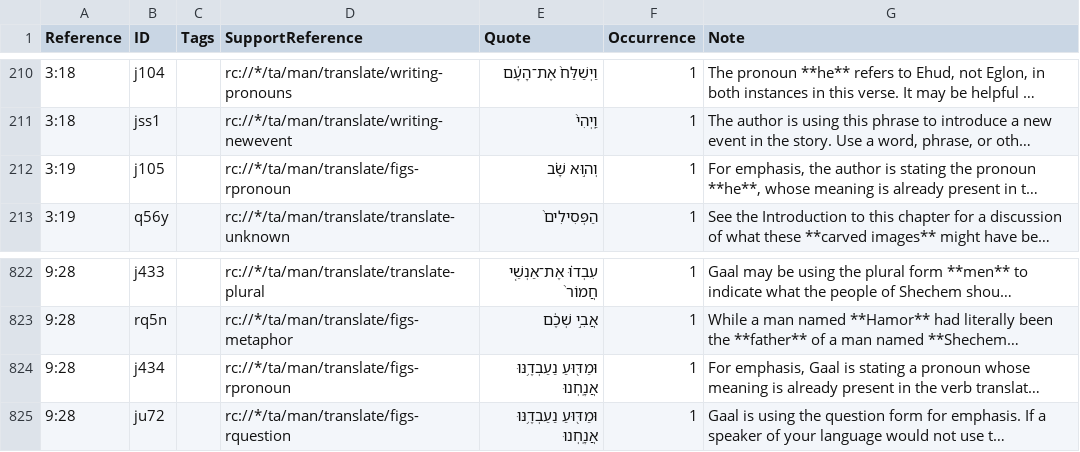
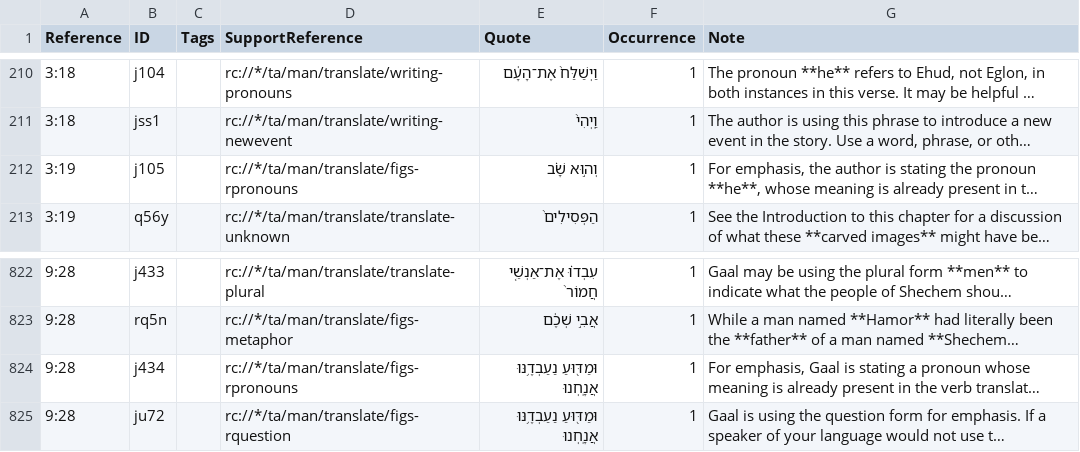
Before and after one commit to ding0t/en_tn, a TSV file: tn_JDG.tsv, drawn as a sheet; only a part is shown, gaps mark what is left out; long unchanged cells end in …; the diff names each change by its address in the sheet, - before the commit and + after, or states it on an @@ line.

Commit message:
Merge justplainjane47-tc-create-1 into master by justplainjane47 (#4986)

```diff
--- a/tn_JDG.tsv
+++ b/tn_JDG.tsv
-D212 (SupportReference): rc://*/ta/man/translate/figs-rpronoun
+D212 (SupportReference): rc://*/ta/man/translate/figs-rpronouns
-D824 (SupportReference): rc://*/ta/man/translate/figs-rpronoun
+D824 (SupportReference): rc://*/ta/man/translate/figs-rpronouns
```
